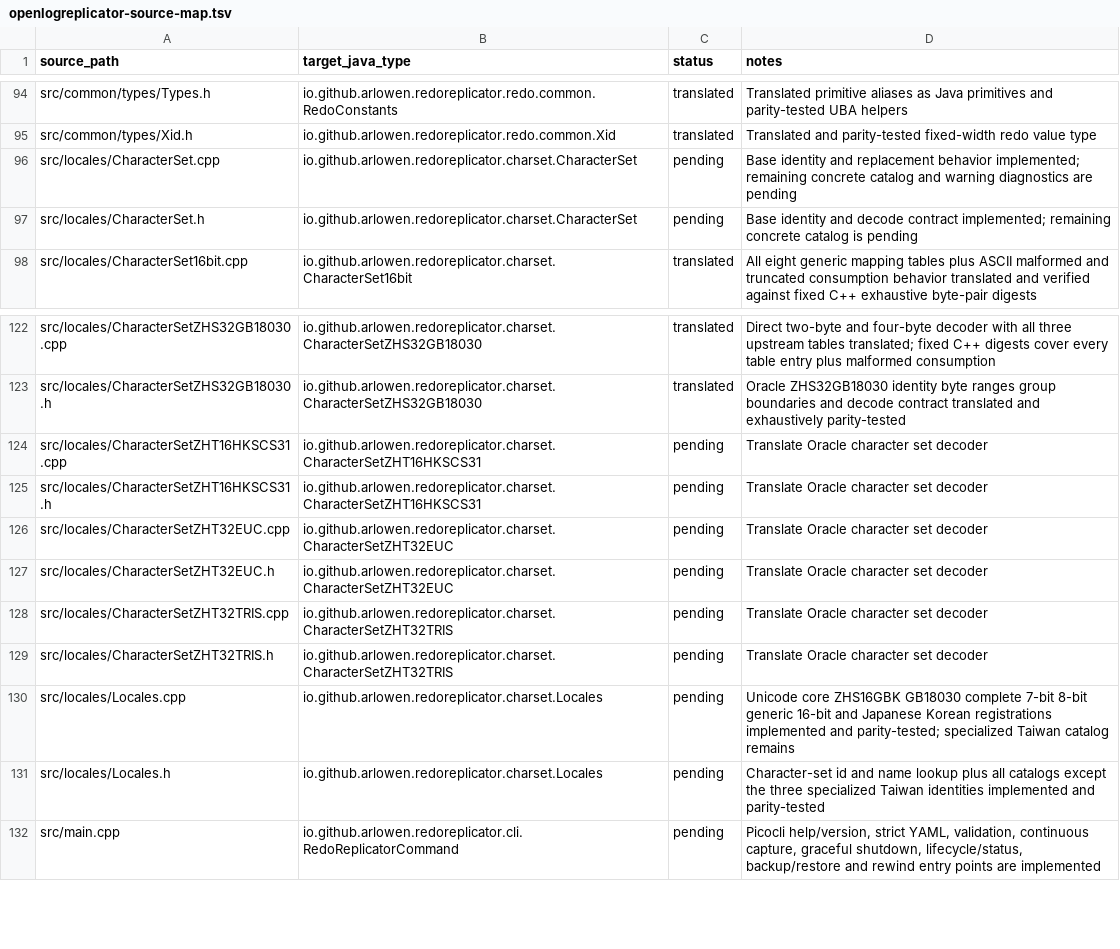
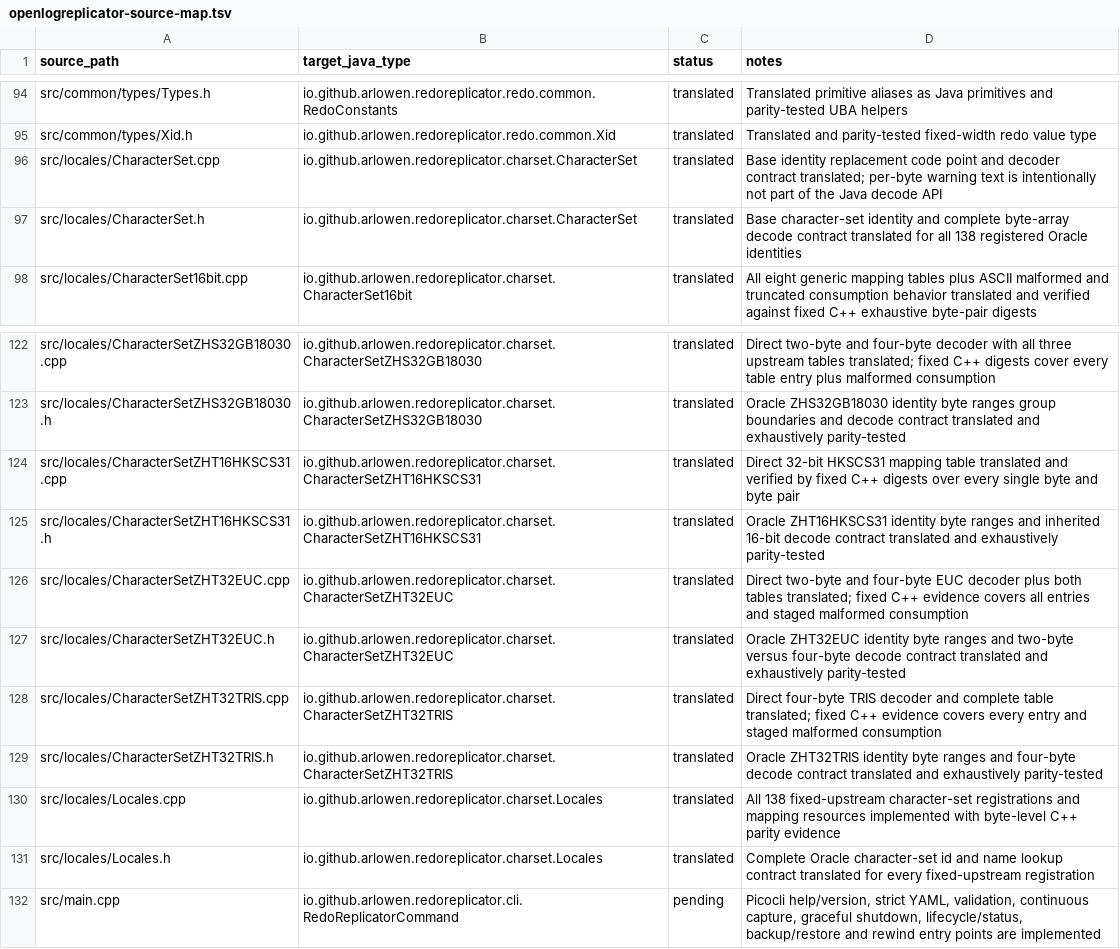
Before and after one commit to Arlowen/RedoReplicator, a TSV file: migration/openlogreplicator-source-map.tsv, drawn as a sheet; only a part is shown, gaps mark what is left out.

Commit message:
feat: complete oracle charset catalog

```diff
--- a/migration/openlogreplicator-source-map.tsv
+++ b/migration/openlogreplicator-source-map.tsv
@@ -95,4 +95,4 @@ src/common/types/Types.h	io.github.arlowen.redoreplicator.redo.common.RedoConsta
 src/common/types/Xid.h	io.github.arlowen.redoreplicator.redo.common.Xid	translated	Translated and parity-tested fixed-width redo value type
-src/locales/CharacterSet.cpp	io.github.arlowen.redoreplicator.charset.CharacterSet	pending	Base identity and replacement behavior implemented; remaining concrete catalog and warning diagnostics are pending
-src/locales/CharacterSet.h	io.github.arlowen.redoreplicator.charset.CharacterSet	pending	Base identity and decode contract implemented; remaining concrete catalog is pending
+src/locales/CharacterSet.cpp	io.github.arlowen.redoreplicator.charset.CharacterSet	translated	Base identity replacement code point and decoder contract translated; per-byte warning text is intentionally not part of the Java decode API
+src/locales/CharacterSet.h	io.github.arlowen.redoreplicator.charset.CharacterSet	translated	Base character-set identity and complete byte-array decode contract translated for all 138 registered Oracle identities
 src/locales/CharacterSet16bit.cpp	io.github.arlowen.redoreplicator.charset.CharacterSet16bit	translated	All eight generic mapping tables plus ASCII malformed and truncated consumption behavior translated and verified against fixed C++ exhaustive byte-pair digests
@@ -123,10 +123,10 @@ src/locales/CharacterSetZHS32GB18030.cpp	io.github.arlowen.redoreplicator.charse
 src/locales/CharacterSetZHS32GB18030.h	io.github.arlowen.redoreplicator.charset.CharacterSetZHS32GB18030	translated	Oracle ZHS32GB18030 identity byte ranges group boundaries and decode contract translated and exhaustively parity-tested
-src/locales/CharacterSetZHT16HKSCS31.cpp	io.github.arlowen.redoreplicator.charset.CharacterSetZHT16HKSCS31	pending	Translate Oracle character set decoder
-src/locales/CharacterSetZHT16HKSCS31.h	io.github.arlowen.redoreplicator.charset.CharacterSetZHT16HKSCS31	pending	Translate Oracle character set decoder
-src/locales/CharacterSetZHT32EUC.cpp	io.github.arlowen.redoreplicator.charset.CharacterSetZHT32EUC	pending	Translate Oracle character set decoder
-src/locales/CharacterSetZHT32EUC.h	io.github.arlowen.redoreplicator.charset.CharacterSetZHT32EUC	pending	Translate Oracle character set decoder
-src/locales/CharacterSetZHT32TRIS.cpp	io.github.arlowen.redoreplicator.charset.CharacterSetZHT32TRIS	pending	Translate Oracle character set decoder
-src/locales/CharacterSetZHT32TRIS.h	io.github.arlowen.redoreplicator.charset.CharacterSetZHT32TRIS	pending	Translate Oracle character set decoder
-src/locales/Locales.cpp	io.github.arlowen.redoreplicator.charset.Locales	pending	Unicode core ZHS16GBK GB18030 complete 7-bit 8-bit generic 16-bit and Japanese Korean registrations implemented and parity-tested; specialized Taiwan catalog remains
-src/locales/Locales.h	io.github.arlowen.redoreplicator.charset.Locales	pending	Character-set id and name lookup plus all catalogs except the three specialized Taiwan identities implemented and parity-tested
+src/locales/CharacterSetZHT16HKSCS31.cpp	io.github.arlowen.redoreplicator.charset.CharacterSetZHT16HKSCS31	translated	Direct 32-bit HKSCS31 mapping table translated and verified by fixed C++ digests over every single byte and byte pair
+src/locales/CharacterSetZHT16HKSCS31.h	io.github.arlowen.redoreplicator.charset.CharacterSetZHT16HKSCS31	translated	Oracle ZHT16HKSCS31 identity byte ranges and inherited 16-bit decode contract translated and exhaustively parity-tested
+src/locales/CharacterSetZHT32EUC.cpp	io.github.arlowen.redoreplicator.charset.CharacterSetZHT32EUC	translated	Direct two-byte and four-byte EUC decoder plus both tables translated; fixed C++ evidence covers all entries and staged malformed consumption
+src/locales/CharacterSetZHT32EUC.h	io.github.arlowen.redoreplicator.charset.CharacterSetZHT32EUC	translated	Oracle ZHT32EUC identity byte ranges and two-byte versus four-byte decode contract translated and exhaustively parity-tested
+src/locales/CharacterSetZHT32TRIS.cpp	io.github.arlowen.redoreplicator.charset.CharacterSetZHT32TRIS	translated	Direct four-byte TRIS decoder and complete table translated; fixed C++ evidence covers every entry and staged malformed consumption
+src/locales/CharacterSetZHT32TRIS.h	io.github.arlowen.redoreplicator.charset.CharacterSetZHT32TRIS	translated	Oracle ZHT32TRIS identity byte ranges and four-byte decode contract translated and exhaustively parity-tested
+src/locales/Locales.cpp	io.github.arlowen.redoreplicator.charset.Locales	translated	All 138 fixed-upstream character-set registrations and mapping resources implemented with byte-level C++ parity evidence
+src/locales/Locales.h	io.github.arlowen.redoreplicator.charset.Locales	translated	Complete Oracle character-set id and name lookup contract translated for every fixed-upstream registration
 src/main.cpp	io.github.arlowen.redoreplicator.cli.RedoReplicatorCommand	pending	Picocli help/version, strict YAML, validation, continuous capture, graceful shutdown, lifecycle/status, backup/restore and rewind entry points are implemented
```
Also changed, not shown: 12 other files.
